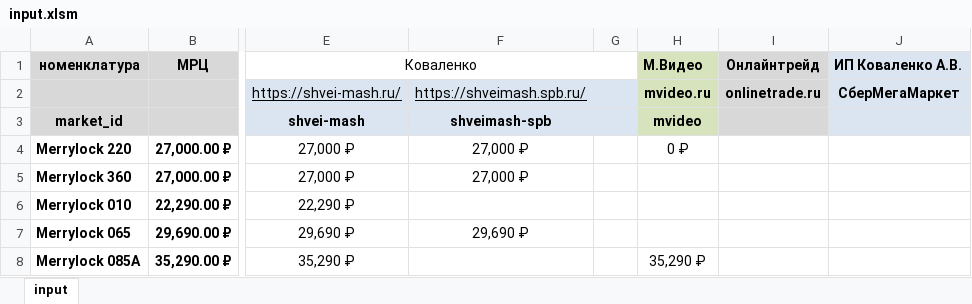
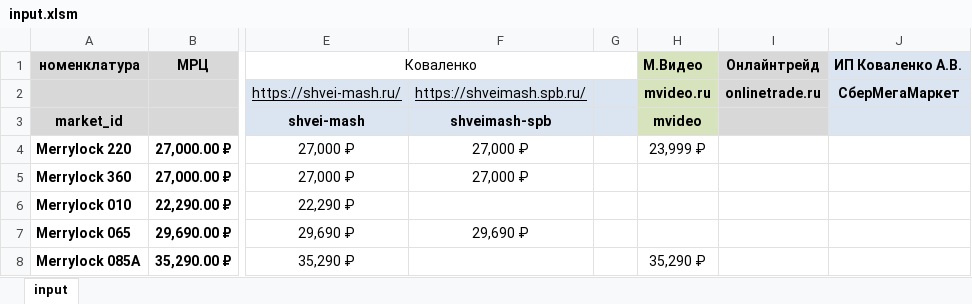
Before and after one commit to TimNekk/SewingTracker, an Excel workbook: excel/input.xlsm, sheet input, drawn as a sheet; only a part is shown, gaps mark what is left out; values as stored, in another font and other column widths than the file's, no borders; charts and pictures and conditional formats not drawn; the diff names each change by its address in the sheet, - before the commit and + after, or states it on an @@ line.

```diff
--- a/excel/input.xlsm (sheet input)
+++ b/excel/input.xlsm (sheet input)
-H4: 0 ₽
+H4: 23,999 ₽
```
Also changed, not shown: charts or pictures, 4 other files.
